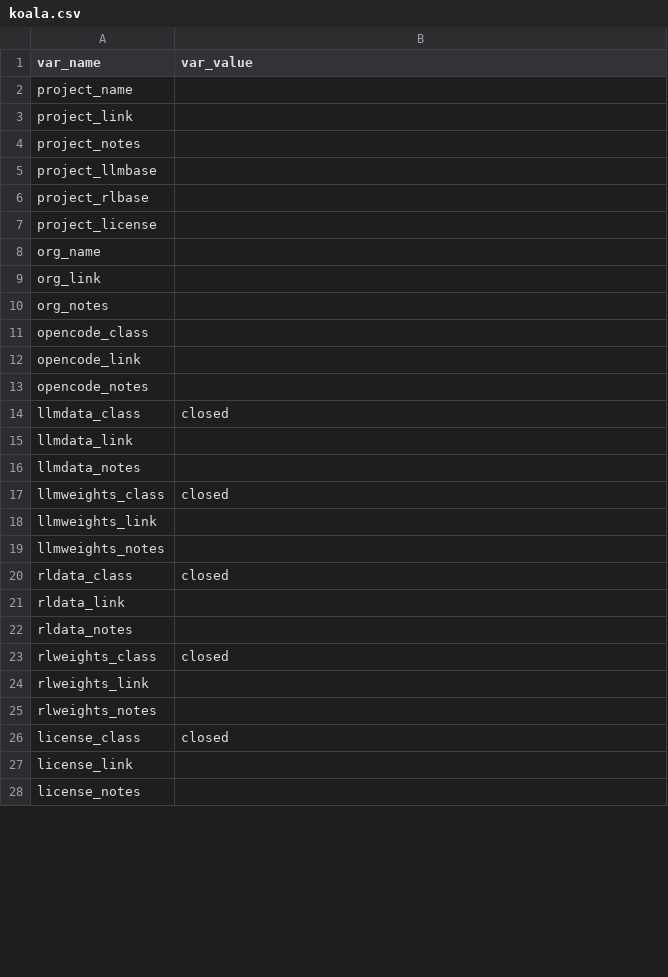
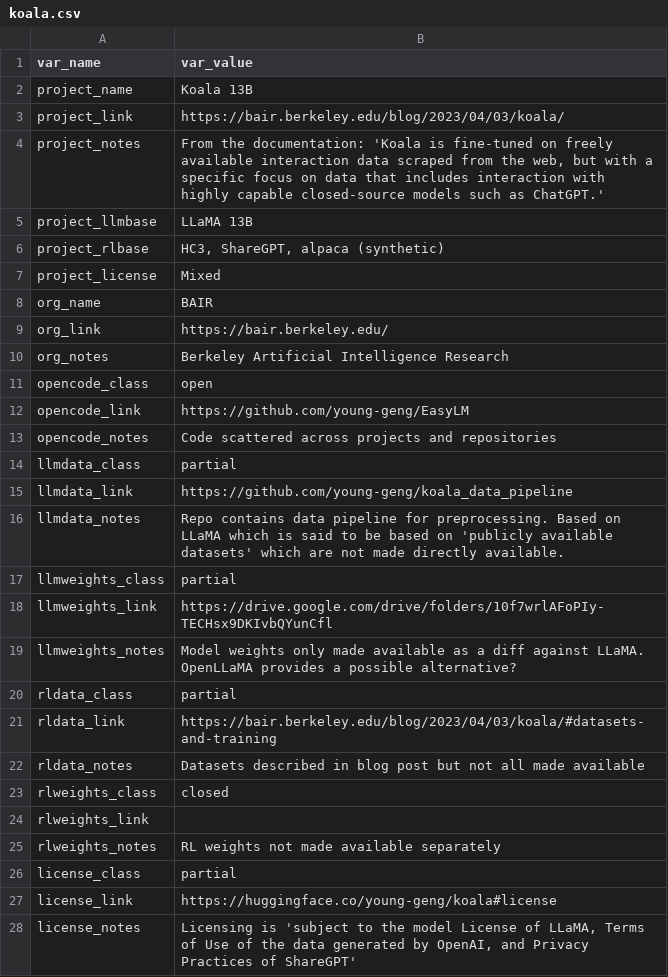
Before and after one commit to opening-up-chatgpt/opening-up-chatgpt.github.io, a CSV file: projects/koala.csv, drawn as a sheet; only a part is shown; the diff covers the shown part only.

Commit message:
Update koala.csv

```diff
--- a/projects/koala.csv
+++ b/projects/koala.csv
@@ -1,28 +1,28 @@
 var_name,var_value
-project_name,""
-project_link,""
-project_notes,""
-project_llmbase,""
-project_rlbase,""
-project_license,""
-org_name,""
-org_link,""
-org_notes,""
-opencode_class,""
-opencode_link,""
-opencode_notes,""
-llmdata_class,"closed"
-llmdata_link,""
-llmdata_notes,""
-llmweights_class,"closed"
-llmweights_link,""
-llmweights_notes,""
-rldata_class,"closed"
-rldata_link,""
-rldata_notes,""
+project_name,"Koala 13B"
+project_link,"https://bair.berkeley.edu/blog/2023/04/03/koala/"
+project_notes,"From the documentation: 'Koala is fine-tuned on freely available interaction data scraped from the web, but with a specific focus on data that includes interaction with highly capable closed-source models such as ChatGPT.'"
+project_llmbase,"LLaMA 13B"
+project_rlbase,"HC3, ShareGPT, alpaca (synthetic)"
+project_license,"Mixed"
+org_name,"BAIR"
+org_link,"https://bair.berkeley.edu/"
+org_notes,"Berkeley Artificial Intelligence Research"
+opencode_class,"open"
+opencode_link,"https://github.com/young-geng/EasyLM"
+opencode_notes,"Code scattered across projects and repositories"
+llmdata_class,"partial"
+llmdata_link,"https://github.com/young-geng/koala_data_pipeline"
+llmdata_notes,"Repo contains data pipeline for preprocessing. Based on LLaMA which is said to be based on 'publicly available datasets' which are not made directly available."
+llmweights_class,"partial"
+llmweights_link,"https://drive.google.com/drive/folders/10f7wrlAFoPIy-TECHsx9DKIvbQYunCfl"
+llmweights_notes,"Model weights only made available as a diff against LLaMA. OpenLLaMA provides a possible alternative?"
+rldata_class,"partial"
+rldata_link,"https://bair.berkeley.edu/blog/2023/04/03/koala/#datasets-and-training"
+rldata_notes,"Datasets described in blog post but not all made available"
 rlweights_class,"closed"
 rlweights_link,""
-rlweights_notes,""
-license_class,"closed"
-license_link,""
-license_notes,""
+rlweights_notes,"RL weights not made available separately"
+license_class,"partial"
+license_link,"https://huggingface.co/young-geng/koala#license"
+license_notes,"Licensing is 'subject to the model License of LLaMA, Terms of Use of the data generated by OpenAI, and Privacy Practices of ShareGPT'"
```
Also changed, not shown: 12 edited cells elsewhere in this file.
